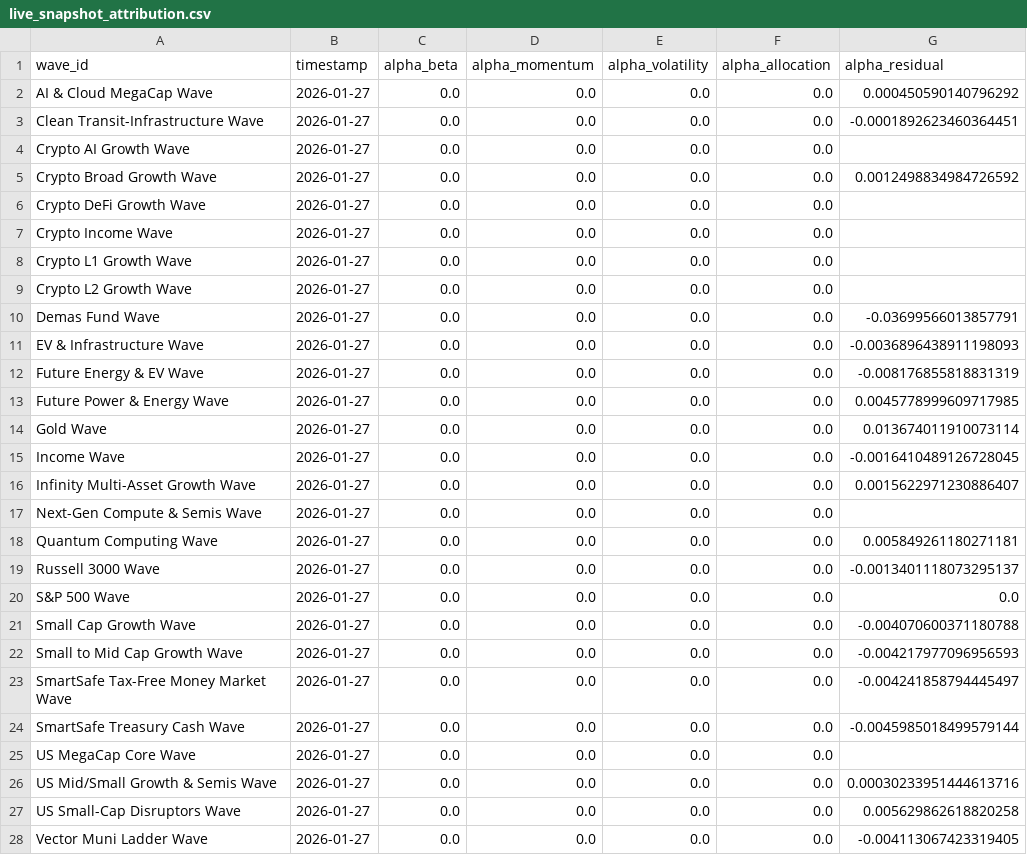
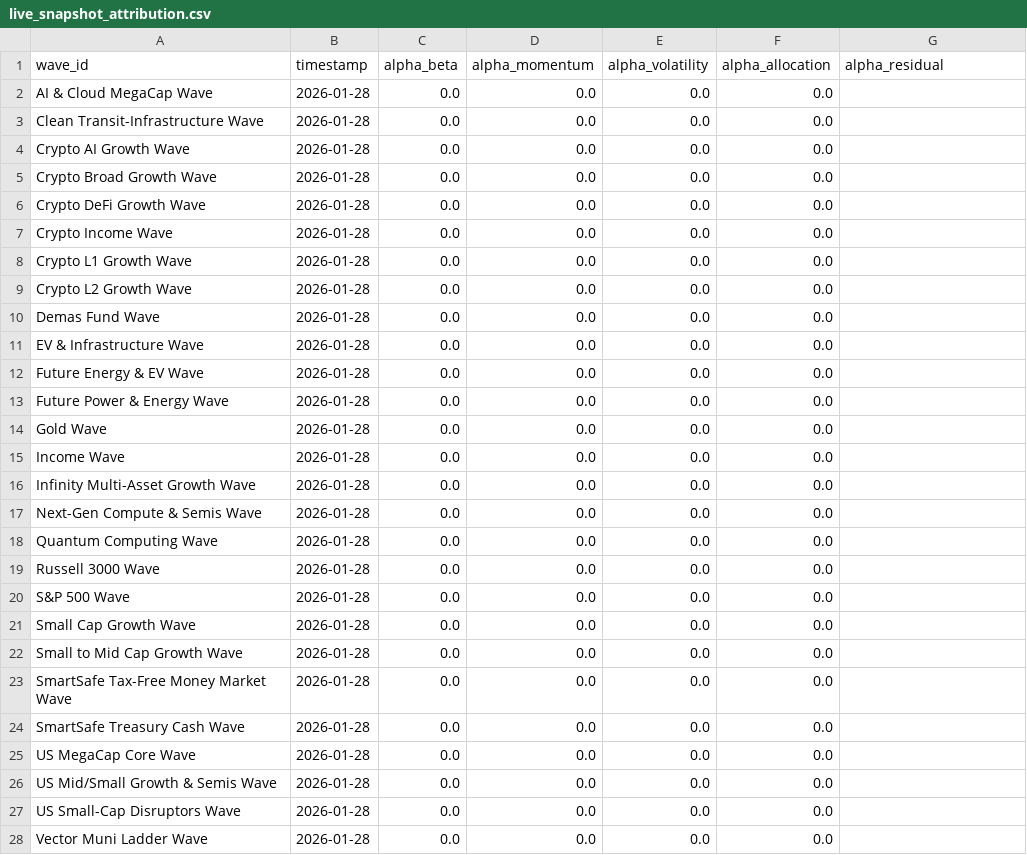
Before and after one commit to jasonheldman-creator/Waves-Simple, a CSV file: data/live_snapshot_attribution.csv, drawn as a sheet; only a part is shown; the diff covers the shown part only.

```diff
--- a/data/live_snapshot_attribution.csv
+++ b/data/live_snapshot_attribution.csv
@@ -1,28 +1,28 @@
 wave_id,timestamp,alpha_beta,alpha_momentum,alpha_volatility,alpha_allocation,alpha_residual
-AI & Cloud MegaCap Wave,2026-01-27,0.0,0.0,0.0,0.0,0.000450590140796292
-Clean Transit-Infrastructure Wave,2026-01-27,0.0,0.0,0.0,0.0,-0.0001892623460364451
-Crypto AI Growth Wave,2026-01-27,0.0,0.0,0.0,0.0,
-Crypto Broad Growth Wave,2026-01-27,0.0,0.0,0.0,0.0,0.0012498834984726592
-Crypto DeFi Growth Wave,2026-01-27,0.0,0.0,0.0,0.0,
-Crypto Income Wave,2026-01-27,0.0,0.0,0.0,0.0,
-Crypto L1 Growth Wave,2026-01-27,0.0,0.0,0.0,0.0,
-Crypto L2 Growth Wave,2026-01-27,0.0,0.0,0.0,0.0,
-Demas Fund Wave,2026-01-27,0.0,0.0,0.0,0.0,-0.03699566013857791
-EV & Infrastructure Wave,2026-01-27,0.0,0.0,0.0,0.0,-0.0036896438911198093
-Future Energy & EV Wave,2026-01-27,0.0,0.0,0.0,0.0,-0.008176855818831319
-Future Power & Energy Wave,2026-01-27,0.0,0.0,0.0,0.0,0.0045778999609717985
-Gold Wave,2026-01-27,0.0,0.0,0.0,0.0,0.013674011910073114
-Income Wave,2026-01-27,0.0,0.0,0.0,0.0,-0.0016410489126728045
-Infinity Multi-Asset Growth Wave,2026-01-27,0.0,0.0,0.0,0.0,0.0015622971230886407
-Next-Gen Compute & Semis Wave,2026-01-27,0.0,0.0,0.0,0.0,
-Quantum Computing Wave,2026-01-27,0.0,0.0,0.0,0.0,0.005849261180271181
-Russell 3000 Wave,2026-01-27,0.0,0.0,0.0,0.0,-0.0013401118073295137
-S&P 500 Wave,2026-01-27,0.0,0.0,0.0,0.0,0.0
-Small Cap Growth Wave,2026-01-27,0.0,0.0,0.0,0.0,-0.004070600371180788
-Small to Mid Cap Growth Wave,2026-01-27,0.0,0.0,0.0,0.0,-0.004217977096956593
-SmartSafe Tax-Free Money Market Wave,2026-01-27,0.0,0.0,0.0,0.0,-0.004241858794445497
-SmartSafe Treasury Cash Wave,2026-01-27,0.0,0.0,0.0,0.0,-0.0045985018499579144
-US MegaCap Core Wave,2026-01-27,0.0,0.0,0.0,0.0,
-US Mid/Small Growth & Semis Wave,2026-01-27,0.0,0.0,0.0,0.0,0.00030233951444613716
-US Small-Cap Disruptors Wave,2026-01-27,0.0,0.0,0.0,0.0,0.005629862618820258
-Vector Muni Ladder Wave,2026-01-27,0.0,0.0,0.0,0.0,-0.004113067423319405
+AI & Cloud MegaCap Wave,2026-01-28,0.0,0.0,0.0,0.0,
+Clean Transit-Infrastructure Wave,2026-01-28,0.0,0.0,0.0,0.0,
+Crypto AI Growth Wave,2026-01-28,0.0,0.0,0.0,0.0,
+Crypto Broad Growth Wave,2026-01-28,0.0,0.0,0.0,0.0,
+Crypto DeFi Growth Wave,2026-01-28,0.0,0.0,0.0,0.0,
+Crypto Income Wave,2026-01-28,0.0,0.0,0.0,0.0,
+Crypto L1 Growth Wave,2026-01-28,0.0,0.0,0.0,0.0,
+Crypto L2 Growth Wave,2026-01-28,0.0,0.0,0.0,0.0,
+Demas Fund Wave,2026-01-28,0.0,0.0,0.0,0.0,
+EV & Infrastructure Wave,2026-01-28,0.0,0.0,0.0,0.0,
+Future Energy & EV Wave,2026-01-28,0.0,0.0,0.0,0.0,
+Future Power & Energy Wave,2026-01-28,0.0,0.0,0.0,0.0,
+Gold Wave,2026-01-28,0.0,0.0,0.0,0.0,
+Income Wave,2026-01-28,0.0,0.0,0.0,0.0,
+Infinity Multi-Asset Growth Wave,2026-01-28,0.0,0.0,0.0,0.0,
+Next-Gen Compute & Semis Wave,2026-01-28,0.0,0.0,0.0,0.0,
+Quantum Computing Wave,2026-01-28,0.0,0.0,0.0,0.0,
+Russell 3000 Wave,2026-01-28,0.0,0.0,0.0,0.0,
+S&P 500 Wave,2026-01-28,0.0,0.0,0.0,0.0,
+Small Cap Growth Wave,2026-01-28,0.0,0.0,0.0,0.0,
+Small to Mid Cap Growth Wave,2026-01-28,0.0,0.0,0.0,0.0,
+SmartSafe Tax-Free Money Market Wave,2026-01-28,0.0,0.0,0.0,0.0,
+SmartSafe Treasury Cash Wave,2026-01-28,0.0,0.0,0.0,0.0,
+US MegaCap Core Wave,2026-01-28,0.0,0.0,0.0,0.0,
+US Mid/Small Growth & Semis Wave,2026-01-28,0.0,0.0,0.0,0.0,
+US Small-Cap Disruptors Wave,2026-01-28,0.0,0.0,0.0,0.0,
+Vector Muni Ladder Wave,2026-01-28,0.0,0.0,0.0,0.0,
```
Also changed, not shown: 2 edited cells elsewhere in this file, data/alpha_history.csv, data/live_snapshot.csv.
